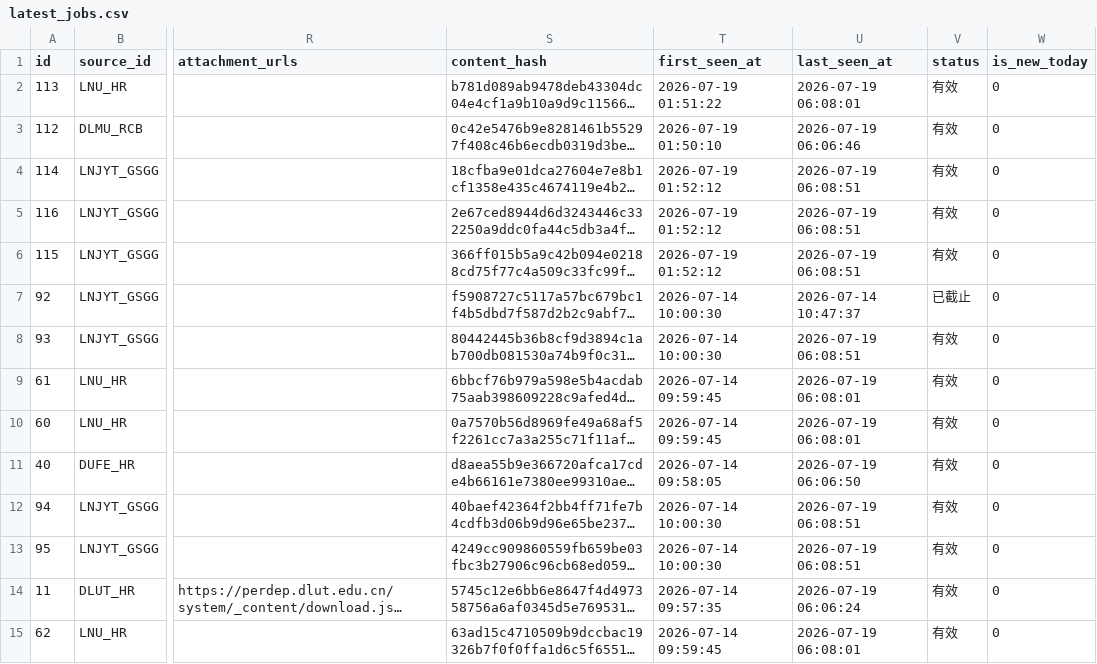
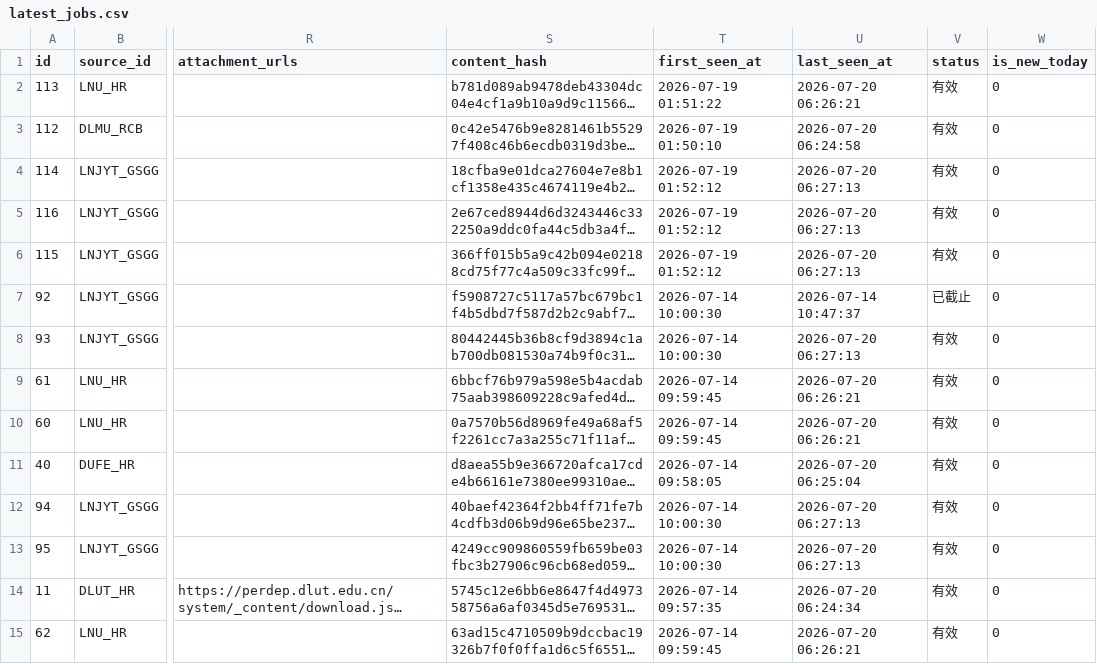
Before and after one commit to lilili-999/liaoning-uni-jobs, a CSV file: data/latest_jobs.csv, drawn as a sheet; only a part is shown, gaps mark what is left out; long unchanged cells end in …; the diff covers the shown part only; the diff names each change by its address in the sheet, - before the commit and + after, or states it on an @@ line.

```diff
--- a/data/latest_jobs.csv
+++ b/data/latest_jobs.csv
-U2 (last_seen_at): 2026-07-19 06:08:01
+U2 (last_seen_at): 2026-07-20 06:26:21
-U3 (last_seen_at): 2026-07-19 06:06:46
+U3 (last_seen_at): 2026-07-20 06:24:58
-U4:U6 (last_seen_at): 2026-07-19 06:08:51
+U4:U6 (last_seen_at): 2026-07-20 06:27:13
-U8 (last_seen_at): 2026-07-19 06:08:51
+U8 (last_seen_at): 2026-07-20 06:27:13
-U9:U10 (last_seen_at): 2026-07-19 06:08:01
+U9:U10 (last_seen_at): 2026-07-20 06:26:21
-U11 (last_seen_at): 2026-07-19 06:06:50
+U11 (last_seen_at): 2026-07-20 06:25:04
-U12:U13 (last_seen_at): 2026-07-19 06:08:51
+U12:U13 (last_seen_at): 2026-07-20 06:27:13
-U14 (last_seen_at): 2026-07-19 06:06:24
+U14 (last_seen_at): 2026-07-20 06:24:34
-U15 (last_seen_at): 2026-07-19 06:08:01
+U15 (last_seen_at): 2026-07-20 06:26:21
```
Also changed, not shown: 94 edited cells elsewhere in this file, 3 other files.
